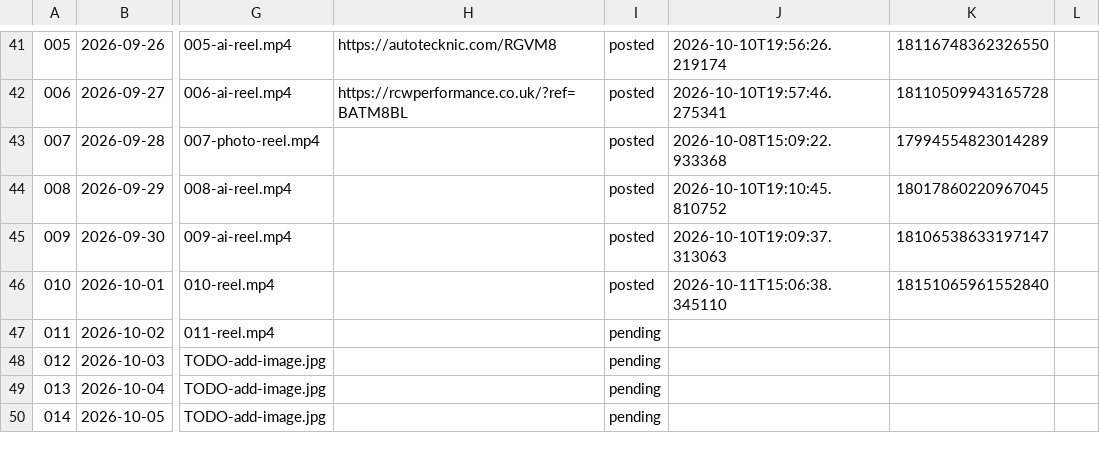
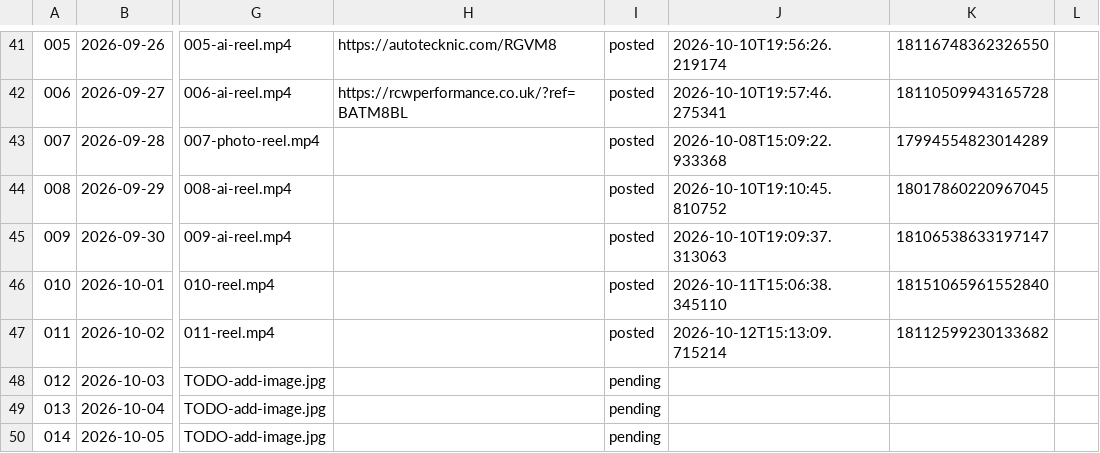
Before and after one commit to apasil03/rgvm8, a CSV file: content/queue.csv, drawn as a sheet; only a part is shown, gaps mark what is left out; the diff names each change by its address in the sheet, - before the commit and + after, or states it on an @@ line.

```diff
--- a/content/queue.csv
+++ b/content/queue.csv
-I47: pending
+I47: posted
-J47: (empty)
+J47: 2026-10-12T15:13:09.715214
-K47: (empty)
+K47: 18112599230133682
```
